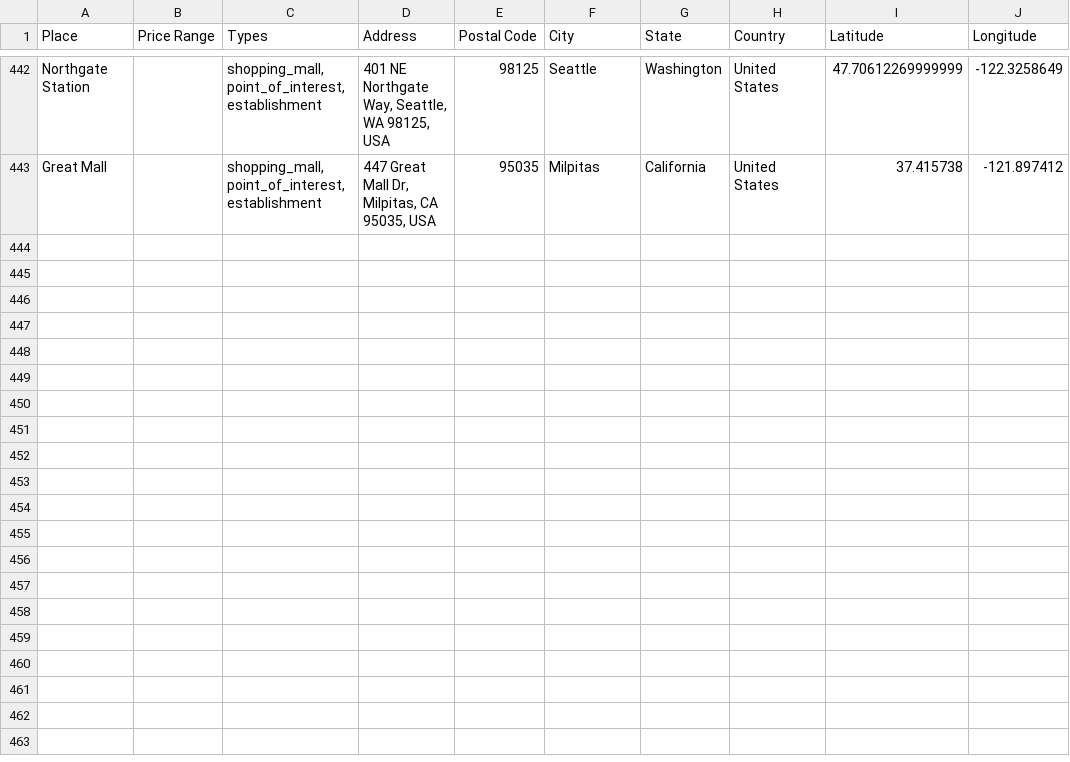
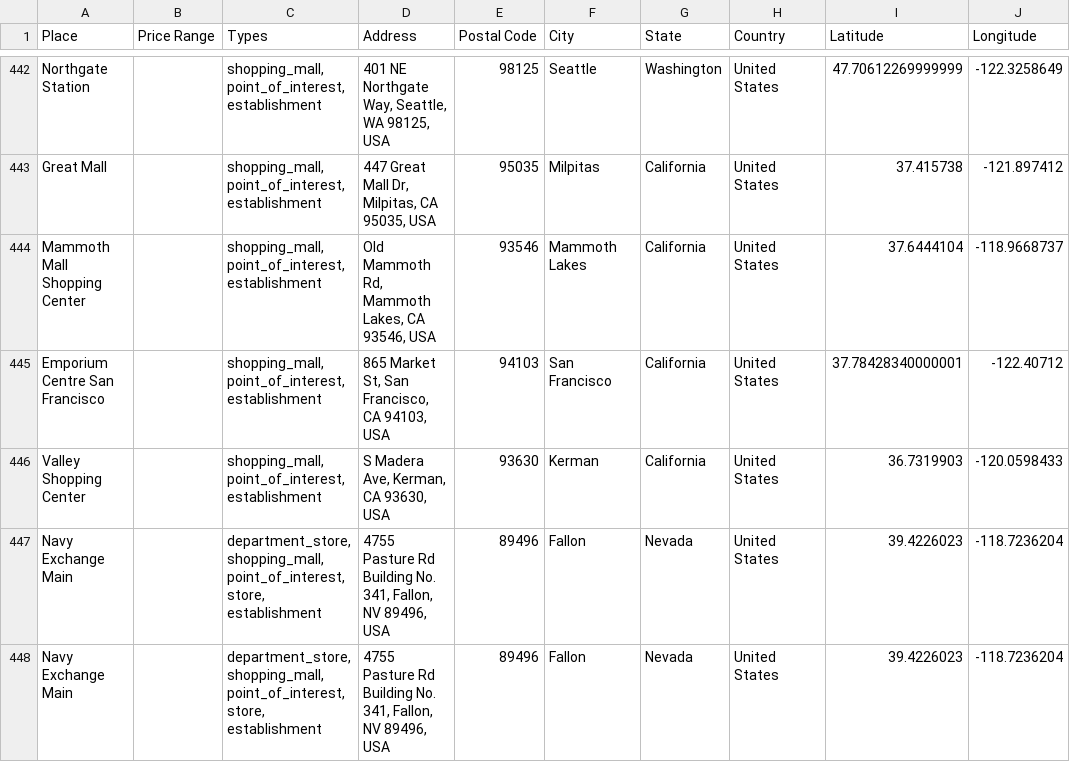
Before and after one commit to ireilly-reilly/JourneyGenius, a CSV file: journey-genius-data-scraping/shopping_data.csv, drawn as a sheet; only a part is shown, gaps mark what is left out.

```diff
--- a/journey-genius-data-scraping/shopping_data.csv
+++ b/journey-genius-data-scraping/shopping_data.csv
@@ -443 +443,6 @@ Northgate Station,,"shopping_mall, point_of_interest, establishment","401 NE Nor
 Great Mall,,"shopping_mall, point_of_interest, establishment","447 Great Mall Dr, Milpitas, CA 95035, USA",95035,Milpitas,California,United States,37.415738,-121.897412
+Mammoth Mall Shopping Center,,"shopping_mall, point_of_interest, establishment","Old Mammoth Rd, Mammoth Lakes, CA 93546, USA",93546,Mammoth Lakes,California,United States,37.6444104,-118.9668737
+Emporium Centre San Francisco,,"shopping_mall, point_of_interest, establishment","865 Market St, San Francisco, CA 94103, USA",94103,San Francisco,California,United States,37.78428340000001,-122.40712
+Valley Shopping Center,,"shopping_mall, point_of_interest, establishment","S Madera Ave, Kerman, CA 93630, USA",93630,Kerman,California,United States,36.7319903,-120.0598433
+Navy Exchange Main,,"department_store, shopping_mall, point_of_interest, store, establishment","4755 Pasture Rd Building No. 341, Fallon, NV 89496, USA",89496,Fallon,Nevada,United States,39.4226023,-118.7236204
+Navy Exchange Main,,"department_store, shopping_mall, point_of_interest, store, establishment","4755 Pasture Rd Building No. 341, Fallon, NV 89496, USA",89496,Fallon,Nevada,United States,39.4226023,-118.7236204
```
Also changed, not shown: journey-genius-data-scraping/activity_data.csv, journey-genius-data-scraping/hotel_data.csv, 8 other files.
